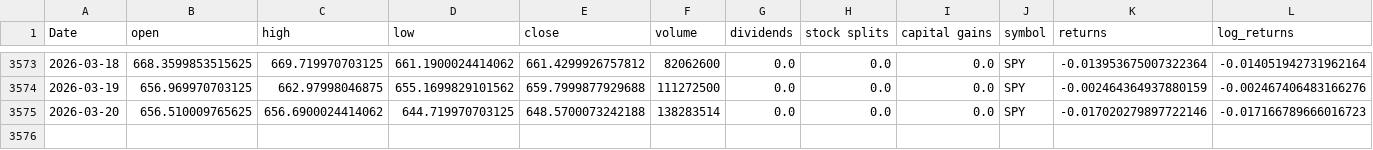
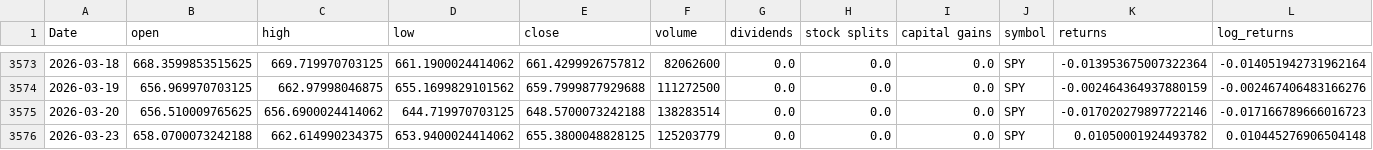
Before and after one commit to Akishai18/Market-Regime, a CSV file: data/spy_data.csv, drawn as a sheet; only a part is shown, gaps mark what is left out; rows hold the shown columns only; the diff names each change by its address in the sheet, - before the commit and + after, or states it on an @@ line.

Commit message:
chore: daily data refresh 2026-03-24

```diff
--- a/data/spy_data.csv
+++ b/data/spy_data.csv
+row 3576: 2026-03-23 | 658.0700073242188 | 662.614990234375 | 653.9400024414062 | 655.3800048828125 | 125203779 | 0.0 | 0.0 | 0.0 | SPY | 0.01050001924493782 | 0.010445276906504148
```
Also changed, not shown: data/sectors/xlc_data.csv, data/sectors/xli_data.csv, 45 other files.
